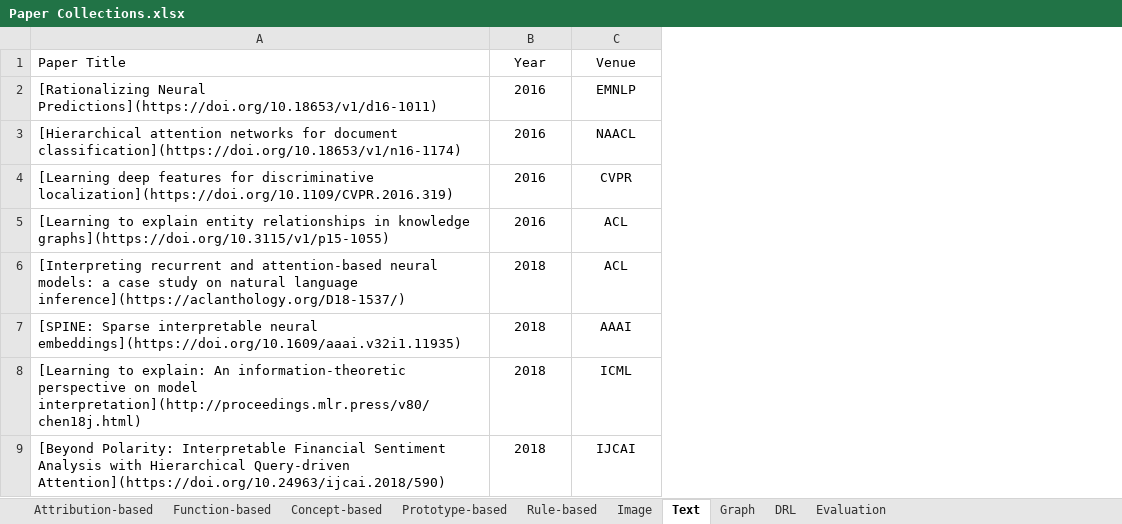
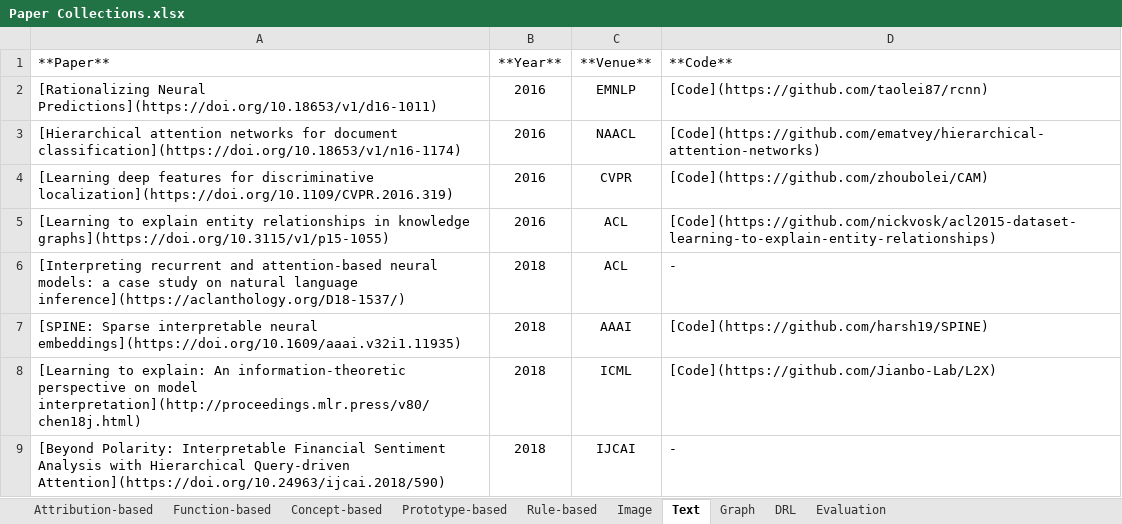
Before and after one commit to yangji721/Awesome-Self-Interpretable-Neural-Network, an Excel workbook: Paper Collections.xlsx, sheet Text, drawn as a sheet; only a part is shown; values as stored, in another font and other column widths than the file's, no borders; removed rows and columns are numbered as before the commit, all else as after; the diff names each change by its address in the sheet, - before the commit and + after, or states it on an @@ line.

```diff
--- a/Paper Collections.xlsx (sheet Text)
+++ b/Paper Collections.xlsx (sheet Text)
+column D, rows 2-9: [Code](https://github.com/taolei87/rcnn) | [Code](https://github.com/ematvey/hierarchical-attention-networks) | [Code](https://github.com/zhoubolei/CAM) | [Code](https://github.com/nickvosk/acl2015-dataset-learning-to-explain-entity-relationships) | - | [Code](https://github.com/harsh19/SPINE) | [Code](https://github.com/Jianbo-Lab/L2X) | -
-row 1: Paper Title | Year | Venue
+row 1: **Paper** | **Year** | **Venue** | **Code**
```
Also changed, not shown: sheet Function-based, sheet Image, sheet DRL, sheet Evaluation, sheet Prototype-based, sheet Concept-based, 3 more sheets, 1 other file.
